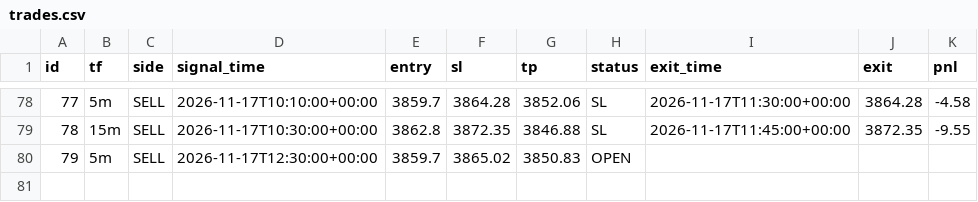
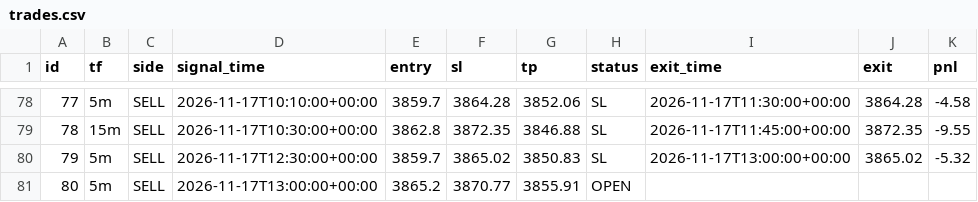
Before and after one commit to wasmehari-lang/-, a CSV file: trades.csv, drawn as a sheet; only a part is shown, gaps mark what is left out.

Commit message:
update trades

```diff
--- a/trades.csv
+++ b/trades.csv
@@ -79,2 +79,3 @@ id,tf,side,signal_time,entry,sl,tp,status,exit_time,exit,pnl
 78,15m,SELL,2026-11-17T10:30:00+00:00,3862.8,3872.35,3846.88,SL,2026-11-17T11:45:00+00:00,3872.35,-9.55
-79,5m,SELL,2026-11-17T12:30:00+00:00,3859.7,3865.02,3850.83,OPEN,,,
+79,5m,SELL,2026-11-17T12:30:00+00:00,3859.7,3865.02,3850.83,SL,2026-11-17T13:00:00+00:00,3865.02,-5.32
+80,5m,SELL,2026-11-17T13:00:00+00:00,3865.2,3870.77,3855.91,OPEN,,,
```
